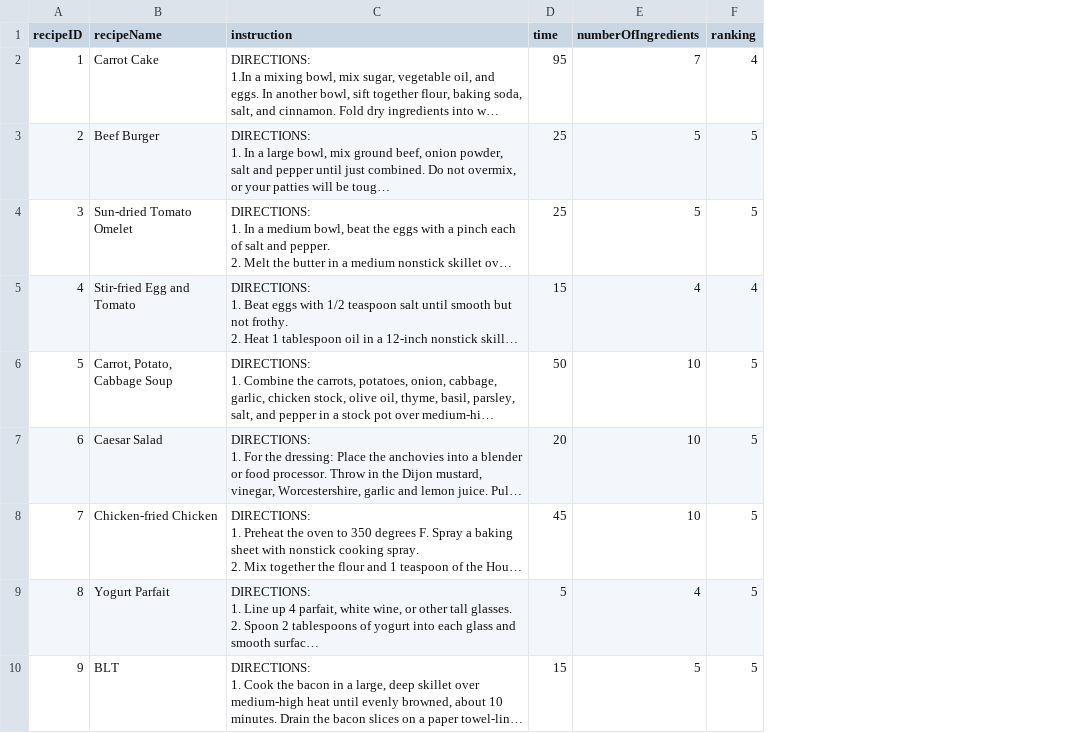
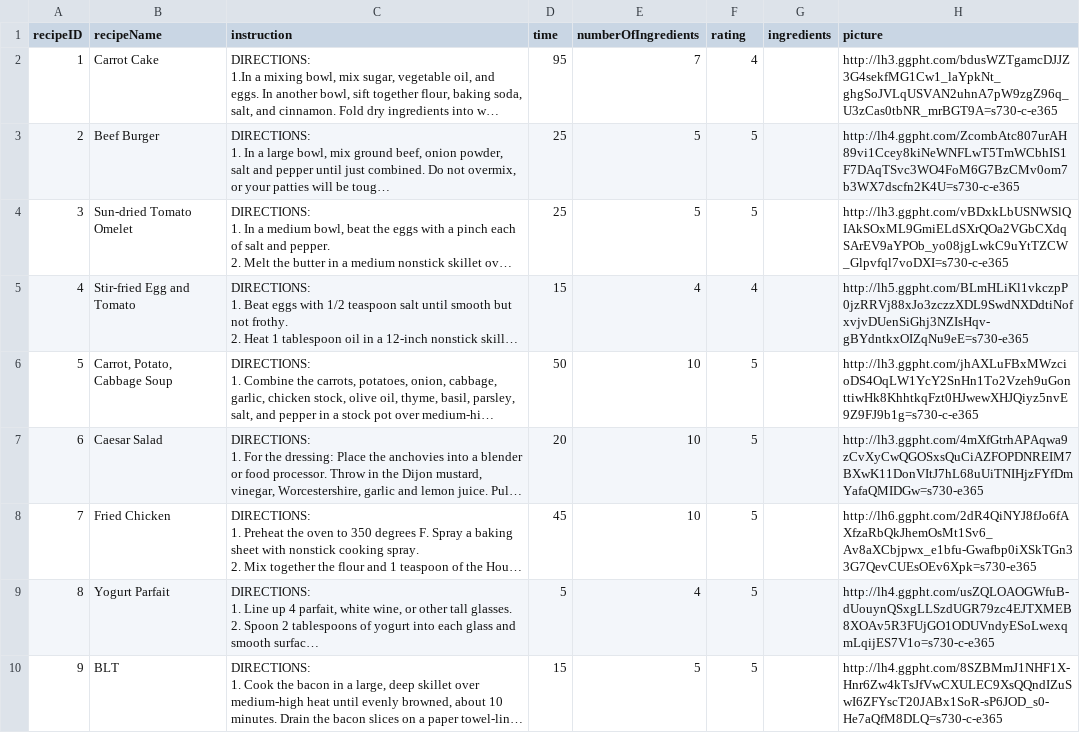
Before and after one commit to Nariana/DB-GUI-Fall2014, a CSV file: recipes.csv, drawn as a sheet; only a part is shown; long unchanged cells end in …; the diff names each change by its address in the sheet, - before the commit and + after, or states it on an @@ line.

Commit message:
started adding images to recipes

```diff
--- a/recipes.csv
+++ b/recipes.csv
+column G (ingredients), empty
+column H (picture), rows 2-10: http://lh3.ggpht.com/bdusWZTgamcDJJZ3G4sekfMG1Cw1_laYpkNt_ghgSoJVLqUSVAN2uhnA7pW9zgZ96q_U3zCas0tbNR_mrBGT9A=s730-c-e365 | http://lh4.ggpht.com/ZcombAtc807urAH89vi1Ccey8kiNeWNFLwT5TmWCbhIS1F7DAqTSvc3WO4FoM6G7BzCMv0om7b3WX7dscfn2K4U=s730-c-e365 | http://lh3.ggpht.com/vBDxkLbUSNWSlQIAkSOxML9GmiELdSXrQOa2VGbCXdqSArEV9aYPOb_yo08jgLwkC9uYtTZCW_Glpvfql7voDXI=s730-c-e365 | http://lh5.ggpht.com/BLmHLiKl1vkczpP0jzRRVj88xJo3zczzXDL9SwdNXDdtiNofxvjvDUenSiGhj3NZIsHqv-gBYdntkxOIZqNu9eE=s730-e365 | http://lh3.ggpht.com/jhAXLuFBxMWzcioDS4OqLW1YcY2SnHn1To2Vzeh9uGonttiwHk8KhhtkqFzt0HJwewXHJQiyz5nvE9Z9FJ9b1g=s730-c-e365 | http://lh3.ggpht.com/4mXfGtrhAPAqwa9zCvXyCwQGOSxsQuCiAZFOPDNREIM7BXwK11DonVItJ7hL68uUiTNIHjzFYfDmYafaQMIDGw=s730-e365 | http://lh6.ggpht.com/2dR4QiNYJ8fJo6fAXfzaRbQkJhemOsMt1Sv6_Av8aXCbjpwx_e1bfu-Gwafbp0iXSkTGn33G7QevCUEsOEv6Xpk=s730-e365 | http://lh4.ggpht.com/usZQLOAOGWfuB-dUouynQSxgLLSzdUGR79zc4EJTXMEB8XOAv5R3FUjGO1ODUVndyESoLwexqmLqijES7V1o=s730-c-e365 | http://lh4.ggpht.com/8SZBMmJ1NHF1X-Hnr6Zw4kTsJfVwCXULEC9XsQQndIZuSwI6ZFYscT20JABx1SoR-sP6JOD_s0-He7aQfM8DLQ=s730-c-e365
-F1: ranking
+F1: rating
-B8 (recipeName): Chicken-fried Chicken
+B8 (recipeName): Fried Chicken
```
Also changed, not shown: 1 other file.
